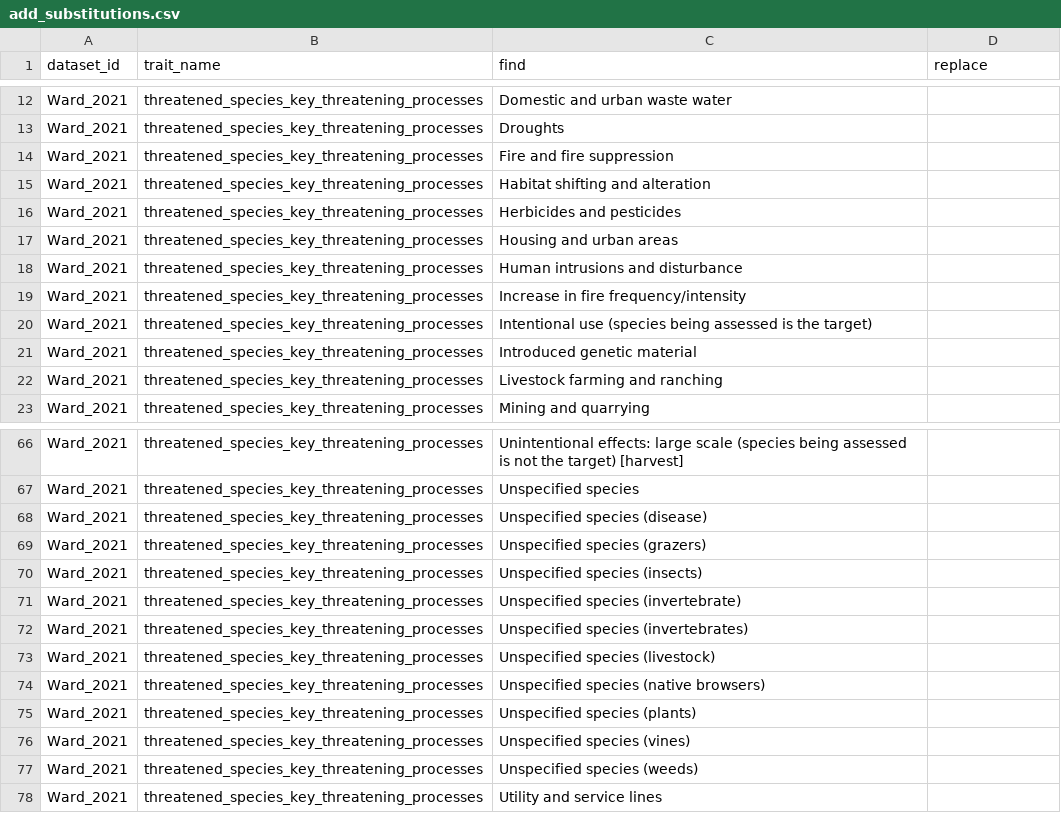
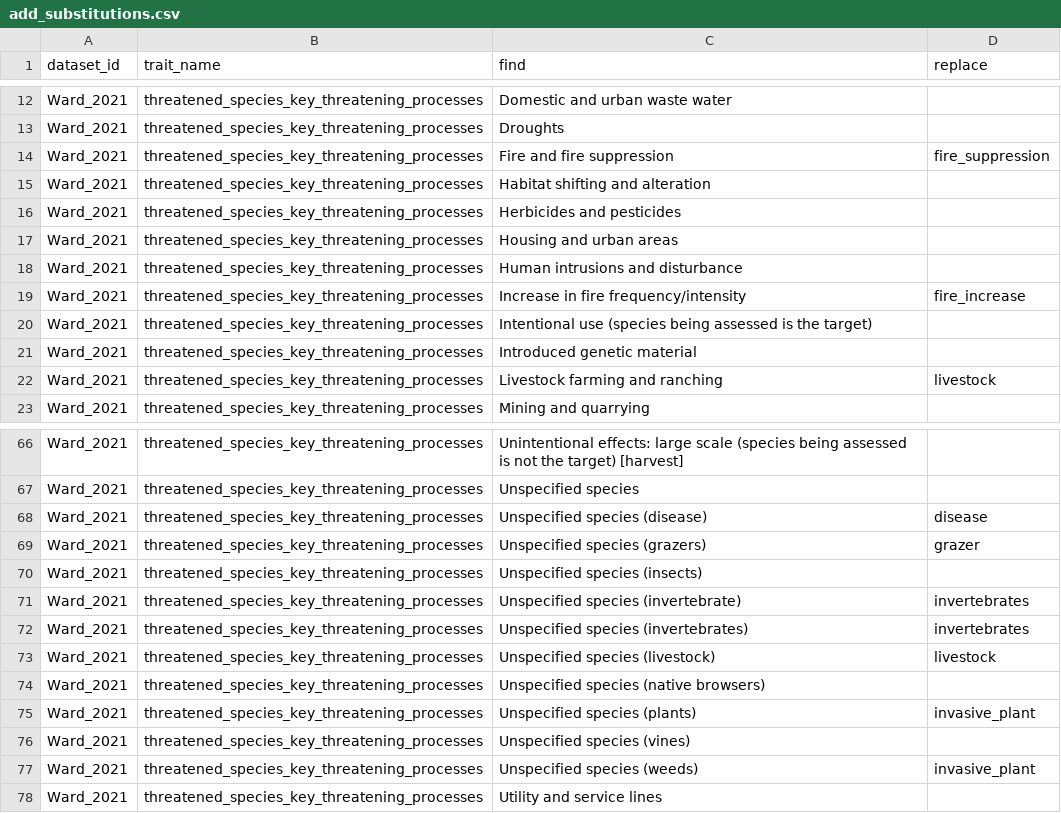
Before and after one commit to traitecoevo/threatened_species_traits, a CSV file: data/Ward_2021/raw/add_substitutions.csv, drawn as a sheet; only a part is shown, gaps mark what is left out; the diff covers the shown part only.

```diff
--- a/data/Ward_2021/raw/add_substitutions.csv
+++ b/data/Ward_2021/raw/add_substitutions.csv
@@ -13,3 +13,3 @@ Ward_2021,threatened_species_key_threatening_processes,Domestic and urban waste
 Ward_2021,threatened_species_key_threatening_processes,Droughts,
-Ward_2021,threatened_species_key_threatening_processes,Fire and fire suppression,
+Ward_2021,threatened_species_key_threatening_processes,Fire and fire suppression,fire_suppression
 Ward_2021,threatened_species_key_threatening_processes,Habitat shifting and alteration,
@@ -18,6 +18,6 @@ Ward_2021,threatened_species_key_threatening_processes,Housing and urban areas,
 Ward_2021,threatened_species_key_threatening_processes,Human intrusions and disturbance,
-Ward_2021,threatened_species_key_threatening_processes,Increase in fire frequency/intensity,
+Ward_2021,threatened_species_key_threatening_processes,Increase in fire frequency/intensity,fire_increase
 Ward_2021,threatened_species_key_threatening_processes,Intentional use (species being assessed is the target),
 Ward_2021,threatened_species_key_threatening_processes,Introduced genetic material,
-Ward_2021,threatened_species_key_threatening_processes,Livestock farming and ranching,
+Ward_2021,threatened_species_key_threatening_processes,Livestock farming and ranching,livestock
 Ward_2021,threatened_species_key_threatening_processes,Mining and quarrying,
@@ -67,12 +67,12 @@ Ward_2021,threatened_species_key_threatening_processes,Unintentional effects: la
 Ward_2021,threatened_species_key_threatening_processes,Unspecified species,
-Ward_2021,threatened_species_key_threatening_processes,Unspecified species (disease),
-Ward_2021,threatened_species_key_threatening_processes,Unspecified species (grazers),
+Ward_2021,threatened_species_key_threatening_processes,Unspecified species (disease),disease
+Ward_2021,threatened_species_key_threatening_processes,Unspecified species (grazers),grazer
 Ward_2021,threatened_species_key_threatening_processes,Unspecified species (insects),
-Ward_2021,threatened_species_key_threatening_processes,Unspecified species (invertebrate),
-Ward_2021,threatened_species_key_threatening_processes,Unspecified species (invertebrates),
-Ward_2021,threatened_species_key_threatening_processes,Unspecified species (livestock),
+Ward_2021,threatened_species_key_threatening_processes,Unspecified species (invertebrate),invertebrates
+Ward_2021,threatened_species_key_threatening_processes,Unspecified species (invertebrates),invertebrates
+Ward_2021,threatened_species_key_threatening_processes,Unspecified species (livestock),livestock
 Ward_2021,threatened_species_key_threatening_processes,Unspecified species (native browsers),
-Ward_2021,threatened_species_key_threatening_processes,Unspecified species (plants),
+Ward_2021,threatened_species_key_threatening_processes,Unspecified species (plants),invasive_plant
 Ward_2021,threatened_species_key_threatening_processes,Unspecified species (vines),
-Ward_2021,threatened_species_key_threatening_processes,Unspecified species (weeds),
+Ward_2021,threatened_species_key_threatening_processes,Unspecified species (weeds),invasive_plant
 Ward_2021,threatened_species_key_threatening_processes,Utility and service lines,
```
Also changed, not shown: 14 edited cells elsewhere in this file, 8 other files.
